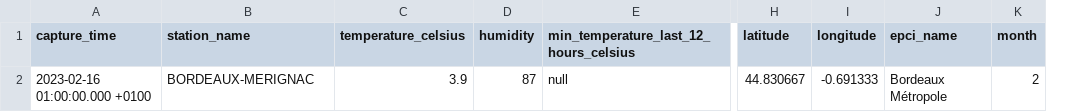
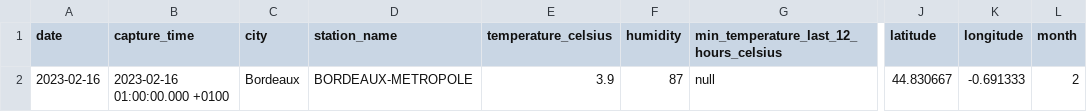
Before and after one commit to mlopez-ippon/power-tracking, a CSV file: seeds/samples/meteo/unit_testing/expected_output_meteo.csv, drawn as a sheet; only a part is shown, gaps mark what is left out; removed rows and columns are numbered as before the commit, all else as after; the diff names each change by its address in the sheet, - before the commit and + after, or states it on an @@ line.

Commit message:
modif test ci meteo

```diff
--- a/seeds/samples/meteo/unit_testing/expected_output_meteo.csv
+++ b/seeds/samples/meteo/unit_testing/expected_output_meteo.csv
+column A (date), row 2: 2023-02-16
+column C (city), row 2: Bordeaux
-column J (epci_name), row 2: Bordeaux Métropole
-D2 (station_name): BORDEAUX-MERIGNAC
+D2 (station_name): BORDEAUX-METROPOLE
```
Also changed, not shown: 2 other files.
